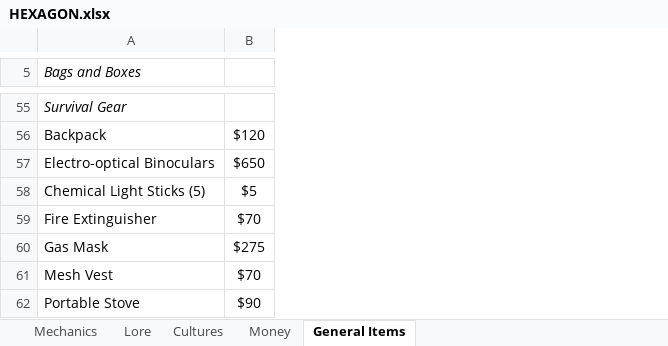
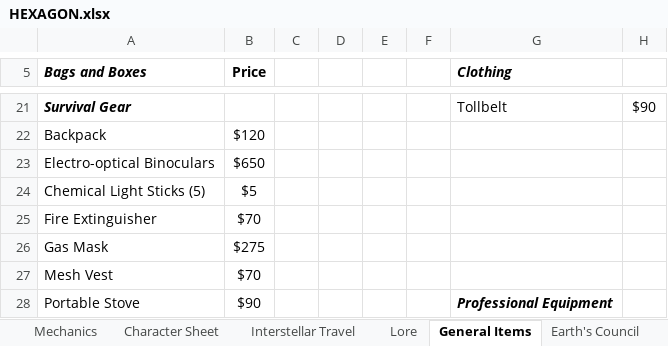
Before and after one commit to v4032/HEXAGON-Project, an Excel workbook: HEXAGON.xlsx, sheet General Items, drawn as a sheet; only a part is shown, gaps mark what is left out; values as stored, in another font and other column widths than the file's, no borders; addresses are those after the commit; the diff covers the shown part only; the diff names each change by its address in the sheet, - before the commit and + after, or states it on an @@ line.

```diff
--- a/HEXAGON.xlsx (sheet General Items)
+++ b/HEXAGON.xlsx (sheet General Items)
-sheet tab: Cultures
-sheet tab: Money
+sheet tab: Character Sheet
+sheet tab: Interstellar Travel
+sheet tab: Earth's Council
+column C, empty
+column D, empty
+column E, empty
+column F, empty
+column G (Clothing), rows 21-28: Tollbelt |  |  |  |  |  |  | Professional Equipment
+column H, row 21: $90
-A5 bold: off
+A5 bold: on
-B5: (empty)
+B5: Price
-A21 bold: off
+A21 bold: on
```
Also changed, not shown: 35 added rows, 35 removed rows and 14 edited cells elsewhere in this sheet, sheet Mechanics, sheet Lore, other sheet tabs, 37 other files.
